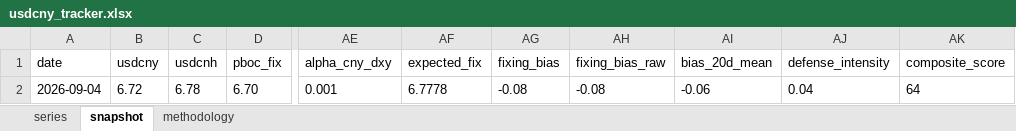
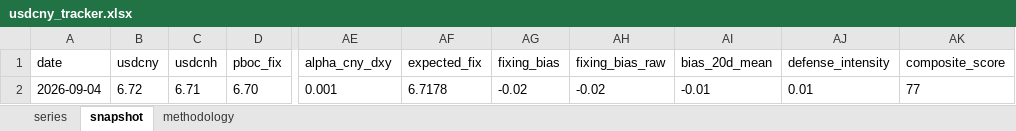
Before and after one commit to erickviann1-dev/usdcny-tracker, an Excel workbook: docs/usdcny_tracker.xlsx, sheet snapshot, drawn as a sheet; only a part is shown, gaps mark what is left out; values as stored, in another font and other column widths than the file's, no borders; the diff names each change by its address in the sheet, - before the commit and + after, or states it on an @@ line.

```diff
--- a/docs/usdcny_tracker.xlsx (sheet snapshot)
+++ b/docs/usdcny_tracker.xlsx (sheet snapshot)
-C2 (usdcnh): 6.78
+C2 (usdcnh): 6.71
-AF2 (expected_fix): 6.7778
+AF2 (expected_fix): 6.7178
-AG2 (fixing_bias): -0.08
+AG2 (fixing_bias): -0.02
-AH2 (fixing_bias_raw): -0.08
+AH2 (fixing_bias_raw): -0.02
-AI2 (bias_20d_mean): -0.06
+AI2 (bias_20d_mean): -0.01
-AJ2 (defense_intensity): 0.04
+AJ2 (defense_intensity): 0.01
-AK2 (composite_score): 64
+AK2 (composite_score): 77
```
Also changed, not shown: sheet series, 3 other files.
